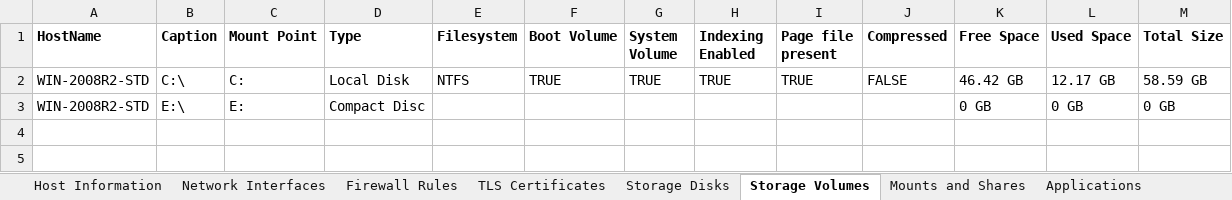
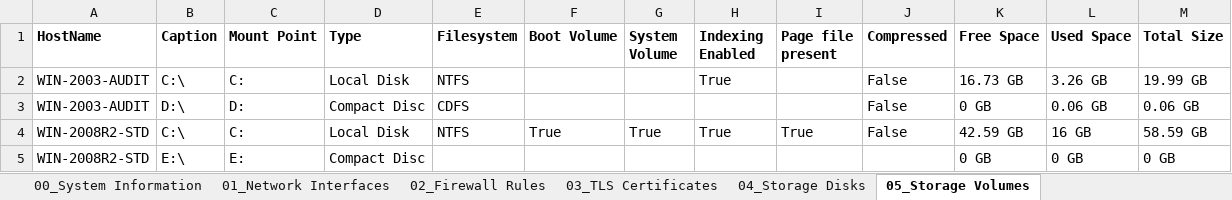
Before and after one commit to claranet/windows-audit, an Excel workbook: Examples/Output-Example.xlsx, sheet 05_Storage Volumes, drawn as a sheet; values as stored, in another font and other column widths than the file's, no borders; charts and pictures not drawn; addresses are those after the commit; the diff names each change by its address in the sheet, - before the commit and + after, or states it on an @@ line.

```diff
--- a/Examples/Output-Example.xlsx (sheet 05_Storage Volumes)
+++ b/Examples/Output-Example.xlsx (sheet 05_Storage Volumes)
-sheet tab: Host Information
+sheet tab: 00_System Information
-sheet tab: Network Interfaces
+sheet tab: 01_Network Interfaces
-sheet tab: Firewall Rules
+sheet tab: 02_Firewall Rules
-sheet tab: TLS Certificates
+sheet tab: 03_TLS Certificates
-sheet tab: Storage Disks
+sheet tab: 04_Storage Disks
-sheet tab: Storage Volumes
+sheet tab: 05_Storage Volumes
+row 2: WIN-2003-AUDIT | C:\ | C: | Local Disk | NTFS |  |  | True |  | False | 16.73 GB | 3.26 GB | 19.99 GB
+row 3: WIN-2003-AUDIT | D:\ | D: | Compact Disc | CDFS |  |  |  |  | False | 0 GB | 0.06 GB | 0.06 GB
-F4 (Boot Volume): TRUE
+F4 (Boot Volume): True
-G4 (System Volume): TRUE
+G4 (System Volume): True
-H4 (Indexing Enabled): TRUE
+H4 (Indexing Enabled): True
-I4 (Page file present): TRUE
+I4 (Page file present): True
-J4 (Compressed): FALSE
+J4 (Compressed): False
-K4 (Free Space): 46.42 GB
+K4 (Free Space): 42.59 GB
-L4 (Used Space): 12.17 GB
+L4 (Used Space): 16 GB
```
Also changed, not shown: sheet 03_TLS Certificates, sheet 08_Windows Features, sheet 07_Applications, sheet 09_Scheduled Tasks, sheet 01_Network Interfaces, sheet 00_System Information, 3 more sheets, other sheet tabs, charts or pictures, 1 other file.
